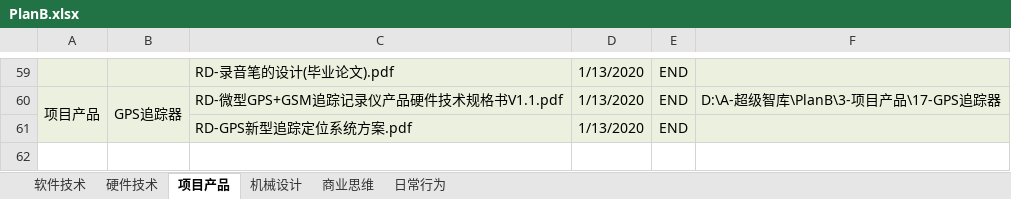
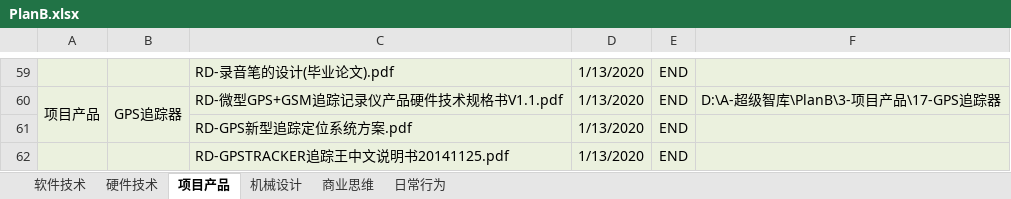
Before and after one commit to ShellAlbert/Summary2019, an Excel workbook: PlanB/PlanB.xlsx, sheet 项目产品, drawn as a sheet; only a part is shown, gaps mark what is left out; values as stored, in another font and other column widths than the file's, no borders; the diff names each change by its address in the sheet, - before the commit and + after, or states it on an @@ line.

```diff
--- a/PlanB/PlanB.xlsx (sheet 项目产品)
+++ b/PlanB/PlanB.xlsx (sheet 项目产品)
+row 62:  |  | RD-GPSTRACKER追踪王中文说明书20141125.pdf | 1/13/2020 | END
```
Also changed, not shown: sheet 硬件技术.
